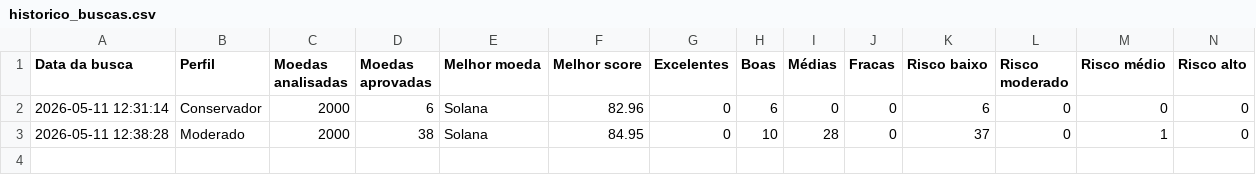
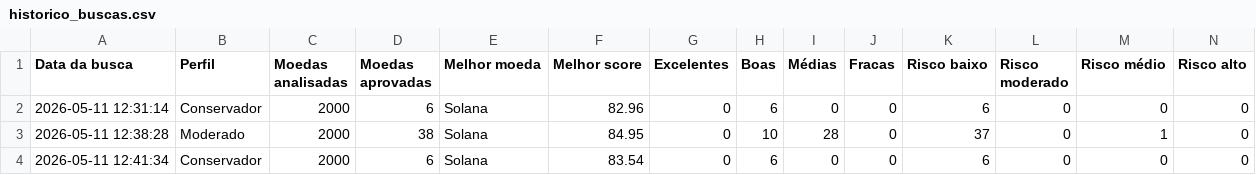
Before and after one commit to edsonGX/Cripto-Filter-Novo, a CSV file: historico_buscas.csv, drawn as a sheet; only a part is shown; rows hold the shown columns only; the diff names each change by its address in the sheet, - before the commit and + after, or states it on an @@ line.

```diff
--- a/historico_buscas.csv
+++ b/historico_buscas.csv
+row 4: 2026-05-11 12:41:34 | Conservador | 2000 | 6 | Solana | 83.54 | 0 | 6 | 0 | 0 | 6 | 0 | 0 | 0
```
Also changed, not shown: historico_moedas.csv, 1 other file.
